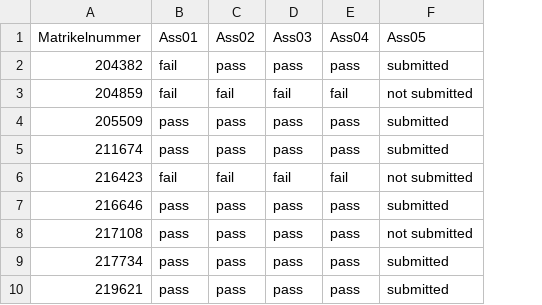
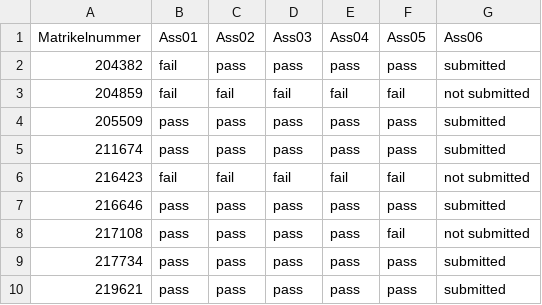
Before and after one commit to mannam95/Deep_Learning_Programming, a CSV file: Submissions_Tracker/assignment_results.csv, drawn as a sheet; only a part is shown; addresses are those after the commit; the diff names each change by its address in the sheet, - before the commit and + after, or states it on an @@ line.

Commit message:
Updated Results

```diff
--- a/Submissions_Tracker/assignment_results.csv
+++ b/Submissions_Tracker/assignment_results.csv
+column F (Ass05), rows 2-10: pass | fail | pass | pass | fail | pass | fail | pass | pass
-G1: Ass05
+G1: Ass06
```
Also changed, not shown: 1 other file.
